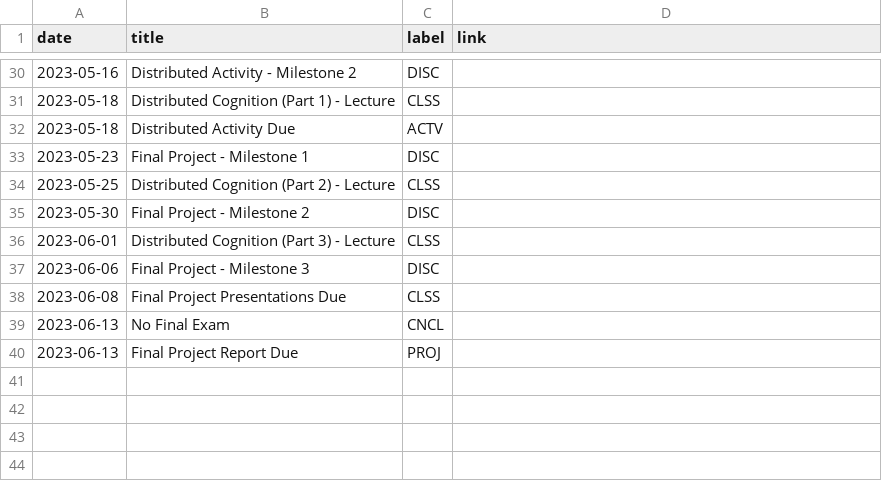
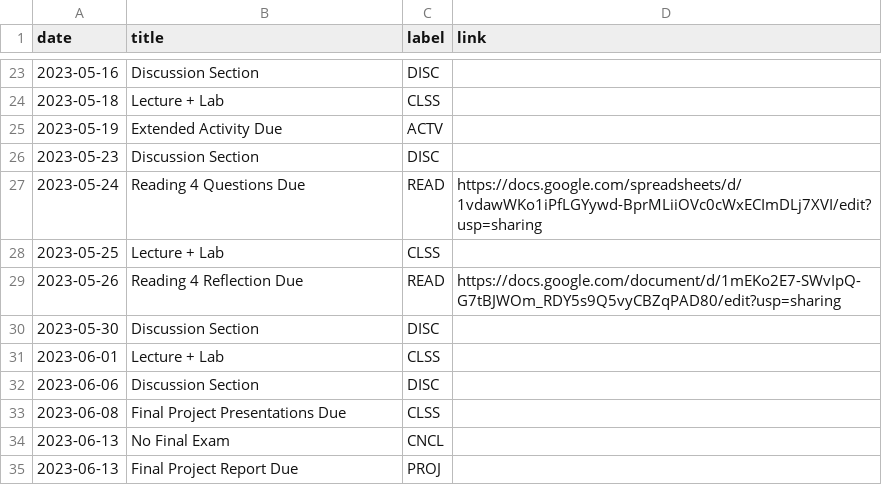
Before and after one commit to kshannon-ucsd/cogs8, a CSV file: _data/sp23/course_calendar.csv, drawn as a sheet; only a part is shown, gaps mark what is left out; the diff covers the shown part only.

```diff
--- a/_data/sp23/course_calendar.csv
+++ b/_data/sp23/course_calendar.csv
@@ -30,9 +23,11 @@ date,title,label,link
-2023-05-16,Distributed Activity - Milestone 2,DISC,
-2023-05-18,Distributed Cognition (Part 1) - Lecture,CLSS,
-2023-05-18,Distributed Activity Due,ACTV,
-2023-05-23,Final Project - Milestone 1,DISC,
-2023-05-25,Distributed Cognition (Part 2) - Lecture,CLSS,
-2023-05-30,Final Project - Milestone 2,DISC,
-2023-06-01,Distributed Cognition (Part 3) - Lecture,CLSS,
-2023-06-06,Final Project - Milestone 3,DISC,
+2023-05-16,Discussion Section,DISC,
+2023-05-18,Lecture + Lab,CLSS,
+2023-05-19,Extended Activity Due,ACTV,
+2023-05-23,Discussion Section,DISC,
+2023-05-24,Reading 4 Questions Due,READ,https://docs.google.com/spreadsheets/d/1vdawWKo1iPfLGYywd-BprMLiiOVc0cWxECImDLj7XVI/edit?usp=sharing
+2023-05-25,Lecture + Lab,CLSS,
+2023-05-26,Reading 4 Reflection Due,READ,https://docs.google.com/document/d/1mEKo2E7-SWvIpQ-G7tBJWOm_RDY5s9Q5vyCBZqPAD80/edit?usp=sharing
+2023-05-30,Discussion Section,DISC,
+2023-06-01,Lecture + Lab,CLSS,
+2023-06-06,Discussion Section,DISC,
 2023-06-08,Final Project Presentations Due,CLSS,
```
Also changed, not shown: 1 added row, 8 removed rows and 19 edited cells elsewhere in this file.
